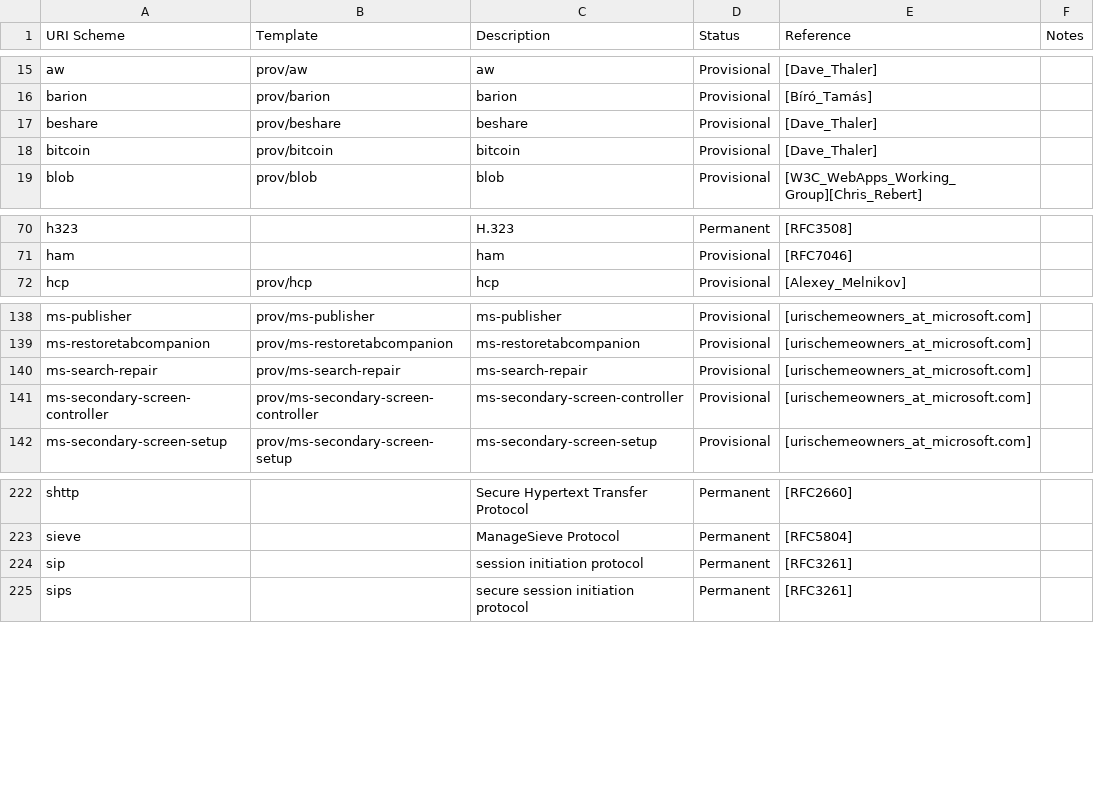
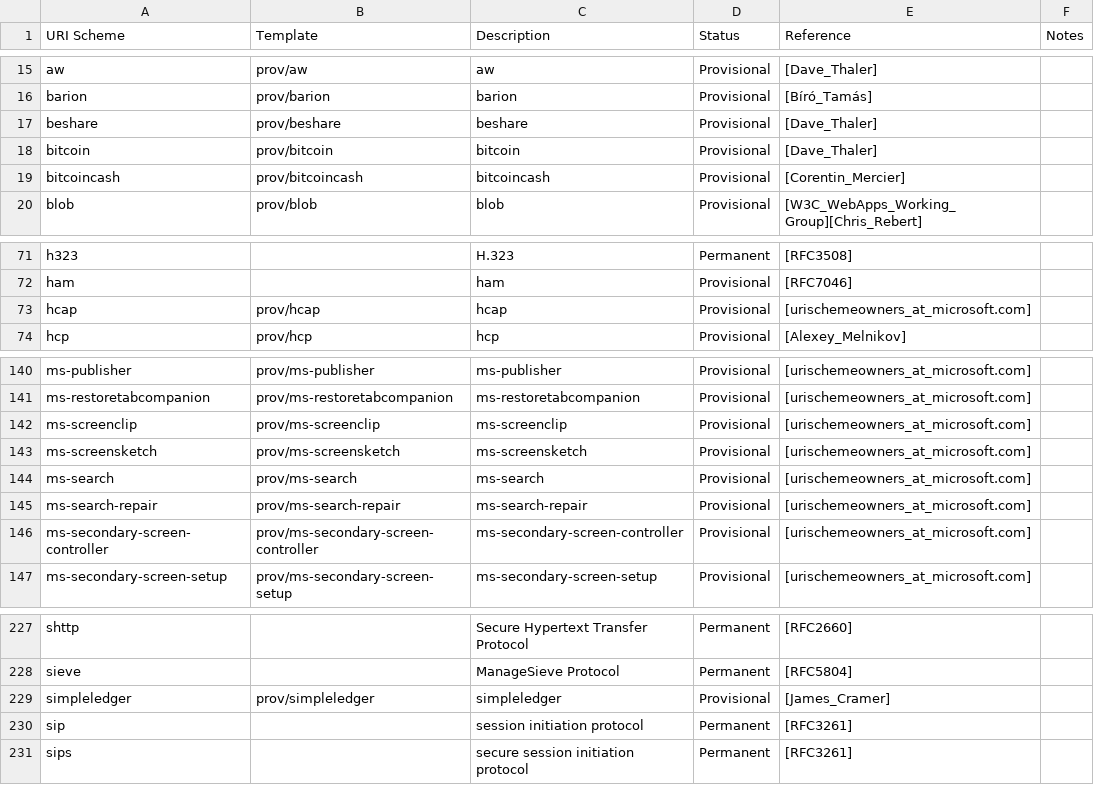
Before and after one commit to crwlrsoft/url, a CSV file: data/uri-schemes.csv, drawn as a sheet; only a part is shown, gaps mark what is left out.

Commit message:
Update suffixes and schemes

```diff
--- a/data/uri-schemes.csv
+++ b/data/uri-schemes.csv
@@ -18,2 +18,3 @@ beshare,prov/beshare,beshare,Provisional,[Dave_Thaler],
 bitcoin,prov/bitcoin,bitcoin,Provisional,[Dave_Thaler],
+bitcoincash,prov/bitcoincash,bitcoincash,Provisional,[Corentin_Mercier],
 blob,prov/blob,blob,Provisional,[W3C_WebApps_Working_Group][Chris_Rebert],
@@ -71,2 +72,3 @@ h323,,H.323,Permanent,[RFC3508],
 ham,,ham,Provisional,[RFC7046],
+hcap,prov/hcap,hcap,Provisional,[urischemeowners_at_microsoft.com],
 hcp,prov/hcp,hcp,Provisional,[Alexey_Melnikov],
@@ -142,2 +144,5 @@ ms-publisher,prov/ms-publisher,ms-publisher,Provisional,[urischemeowners_at_micr
 ms-restoretabcompanion,prov/ms-restoretabcompanion,ms-restoretabcompanion,Provisional,[urischemeowners_at_microsoft.com],
+ms-screenclip,prov/ms-screenclip,ms-screenclip,Provisional,[urischemeowners_at_microsoft.com],
+ms-screensketch,prov/ms-screensketch,ms-screensketch,Provisional,[urischemeowners_at_microsoft.com],
+ms-search,prov/ms-search,ms-search,Provisional,[urischemeowners_at_microsoft.com],
 ms-search-repair,prov/ms-search-repair,ms-search-repair,Provisional,[urischemeowners_at_microsoft.com],
@@ -226,2 +231,3 @@ shttp,,Secure Hypertext Transfer Protocol,Permanent,[RFC2660],
 sieve,,ManageSieve Protocol,Permanent,[RFC5804],
+simpleledger,prov/simpleledger,simpleledger,Provisional,[James_Cramer],
 sip,,session initiation protocol,Permanent,[RFC3261],
```
Also changed, not shown: 3 other files.
